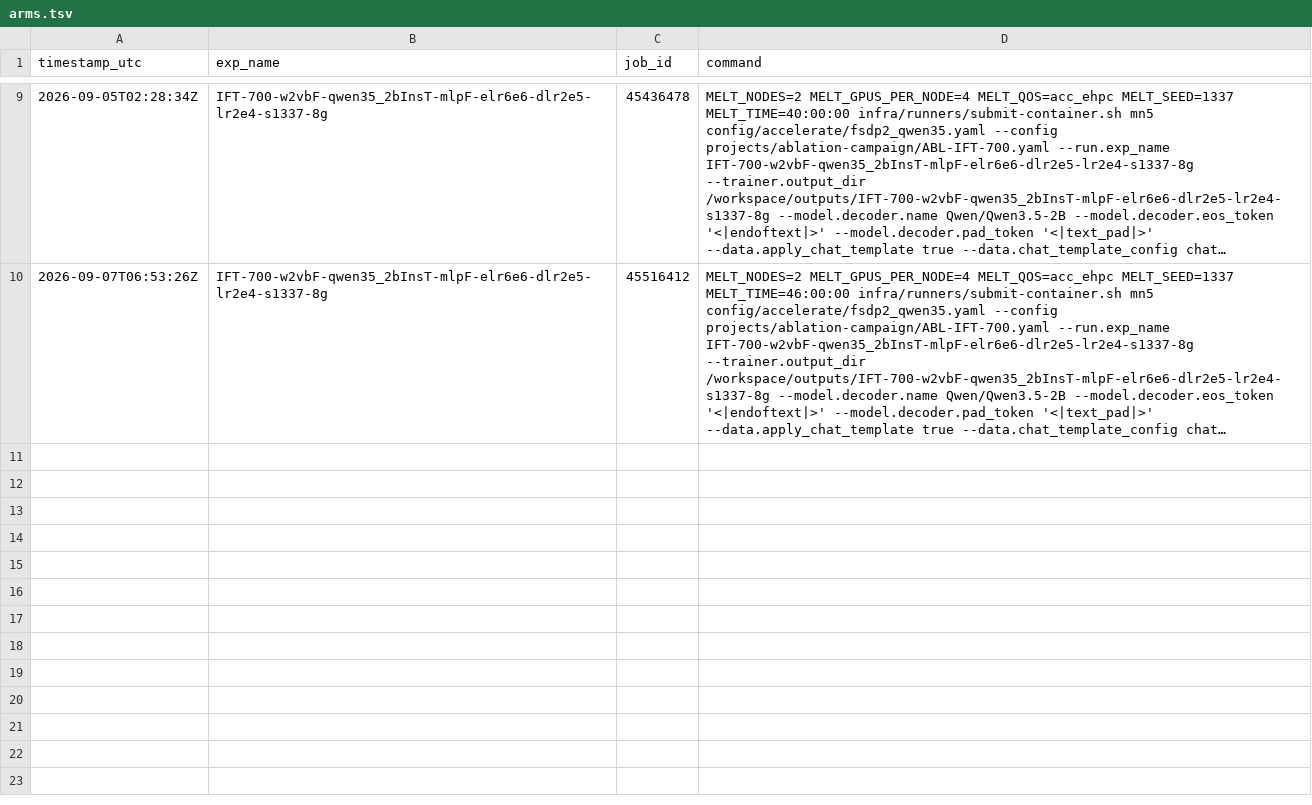
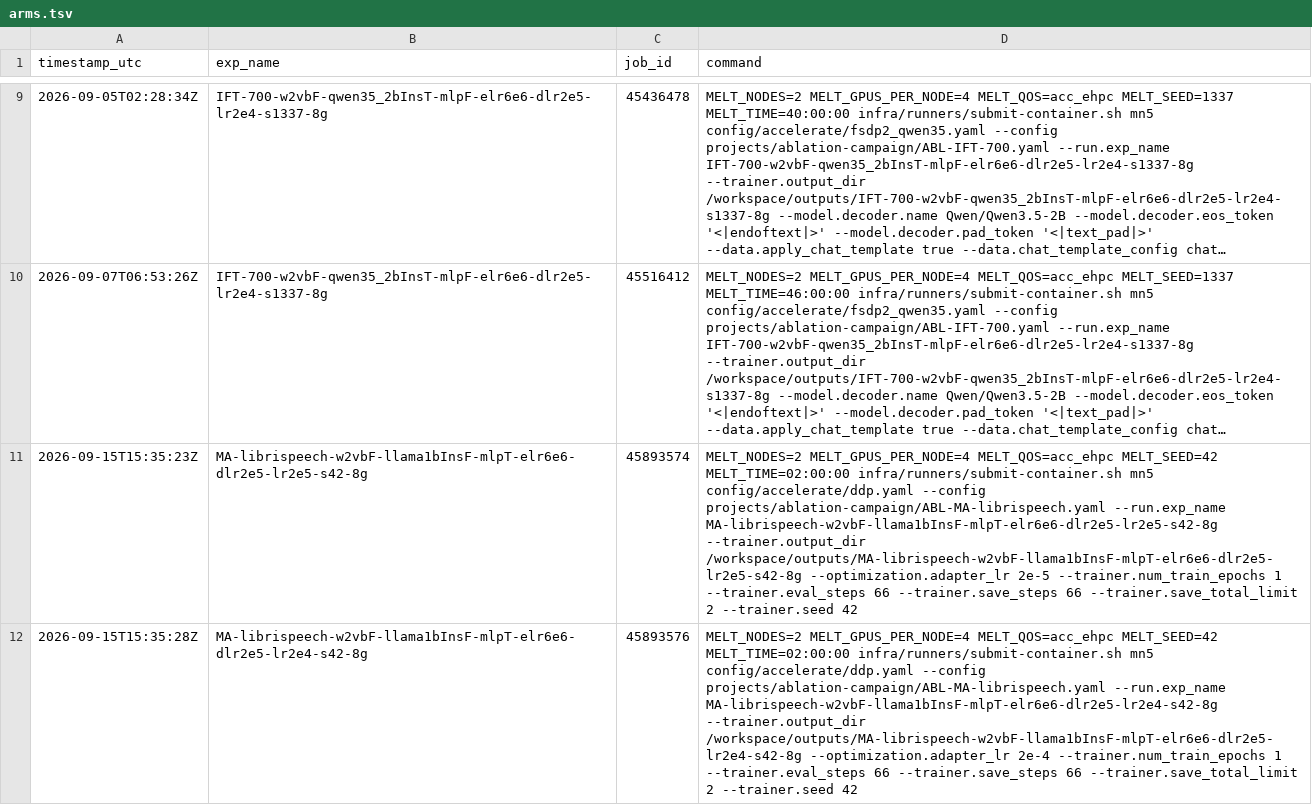
Before and after one commit to MELT-proj/training, a TSV file: projects/ablation-campaign/arms.tsv, drawn as a sheet; only a part is shown, gaps mark what is left out; long unchanged cells end in …; the diff covers the shown part only; the diff names each change by its address in the sheet, - before the commit and + after, or states it on an @@ line.

```diff
--- a/projects/ablation-campaign/arms.tsv
+++ b/projects/ablation-campaign/arms.tsv
+row 11: 2026-09-15T15:35:23Z | MA-librispeech-w2vbF-llama1bInsF-mlpT-elr6e6-dlr2e5-lr2e5-s42-8g | 45893574 | MELT_NODES=2 MELT_GPUS_PER_NODE=4 MELT_QOS=acc_ehpc MELT_SEED=42 MELT_TIME=02:00:00 infra/runners/submit-container.sh mn5 config/accelerate/ddp.yaml --config projects/ablation-campaign/ABL-MA-librispeech.yaml --run.exp_name MA-librispeech-w2vbF-llama1bInsF-mlpT-elr6e6-dlr2e5-lr2e5-s42-8g --trainer.output_dir /workspace/outputs/MA-librispeech-w2vbF-llama1bInsF-mlpT-elr6e6-dlr2e5-lr2e5-s42-8g --optimization.adapter_lr 2e-5 --trainer.num_train_epochs 1 --trainer.eval_steps 66 --trainer.save_steps 66 --trainer.save_total_limit 2 --trainer.seed 42
+row 12: 2026-09-15T15:35:28Z | MA-librispeech-w2vbF-llama1bInsF-mlpT-elr6e6-dlr2e5-lr2e4-s42-8g | 45893576 | MELT_NODES=2 MELT_GPUS_PER_NODE=4 MELT_QOS=acc_ehpc MELT_SEED=42 MELT_TIME=02:00:00 infra/runners/submit-container.sh mn5 config/accelerate/ddp.yaml --config projects/ablation-campaign/ABL-MA-librispeech.yaml --run.exp_name MA-librispeech-w2vbF-llama1bInsF-mlpT-elr6e6-dlr2e5-lr2e4-s42-8g --trainer.output_dir /workspace/outputs/MA-librispeech-w2vbF-llama1bInsF-mlpT-elr6e6-dlr2e5-lr2e4-s42-8g --optimization.adapter_lr 2e-4 --trainer.num_train_epochs 1 --trainer.eval_steps 66 --trainer.save_steps 66 --trainer.save_total_limit 2 --trainer.seed 42
```
Also changed, not shown: 2 added rows elsewhere in this file.
